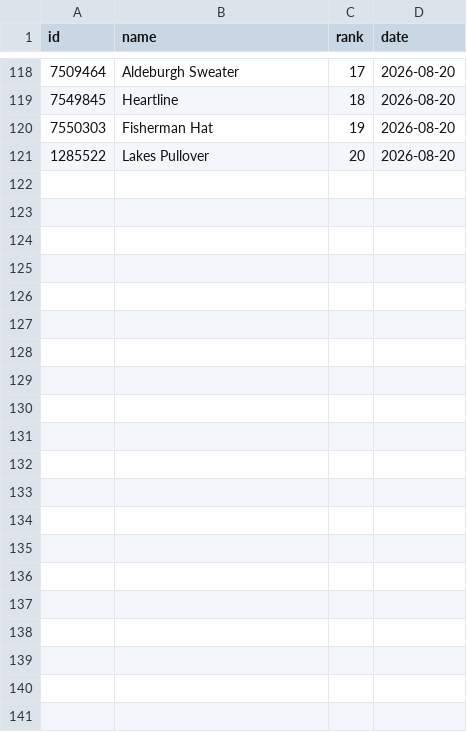
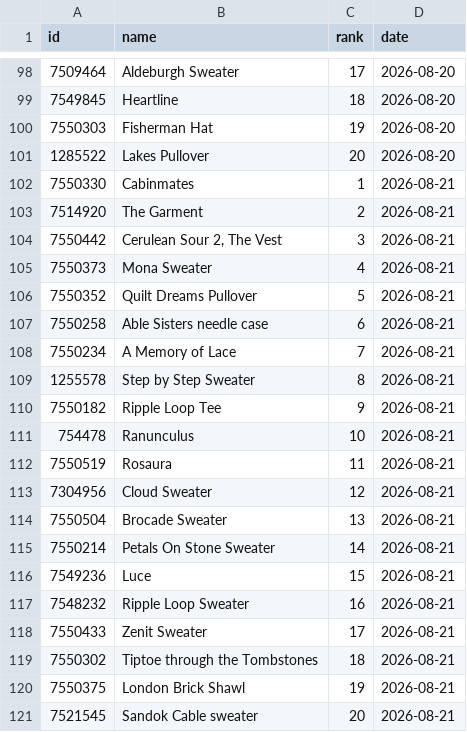
Before and after one commit to alexmcsw/ravelry-table, a CSV file: data/hot_yesterday.csv, drawn as a sheet; only a part is shown, gaps mark what is left out; the diff covers the shown part only; the diff names each change by its address in the sheet, - before the commit and + after, or states it on an @@ line.

```diff
--- a/data/hot_yesterday.csv
+++ b/data/hot_yesterday.csv
+row 102: 7550330 | Cabinmates | 1 | 2026-08-21
+row 103: 7514920 | The Garment | 2 | 2026-08-21
+row 104: 7550442 | Cerulean Sour 2, The Vest | 3 | 2026-08-21
+row 105: 7550373 | Mona Sweater | 4 | 2026-08-21
+row 106: 7550352 | Quilt Dreams Pullover | 5 | 2026-08-21
+row 107: 7550258 | Able Sisters needle case | 6 | 2026-08-21
+row 108: 7550234 | A Memory of Lace | 7 | 2026-08-21
+row 109: 1255578 | Step by Step Sweater | 8 | 2026-08-21
+row 110: 7550182 | Ripple Loop Tee | 9 | 2026-08-21
+row 111: 754478 | Ranunculus | 10 | 2026-08-21
+row 112: 7550519 | Rosaura | 11 | 2026-08-21
+row 113: 7304956 | Cloud Sweater | 12 | 2026-08-21
+row 114: 7550504 | Brocade Sweater | 13 | 2026-08-21
+row 115: 7550214 | Petals On Stone Sweater | 14 | 2026-08-21
+row 116: 7549236 | Luce | 15 | 2026-08-21
+row 117: 7548232 | Ripple Loop Sweater | 16 | 2026-08-21
+row 118: 7550433 | Zenit Sweater | 17 | 2026-08-21
+row 119: 7550302 | Tiptoe through the Tombstones | 18 | 2026-08-21
+row 120: 7550375 | London Brick Shawl | 19 | 2026-08-21
+row 121: 7521545 | Sandok Cable sweater | 20 | 2026-08-21
```
Also changed, not shown: 20 removed rows elsewhere in this file.
